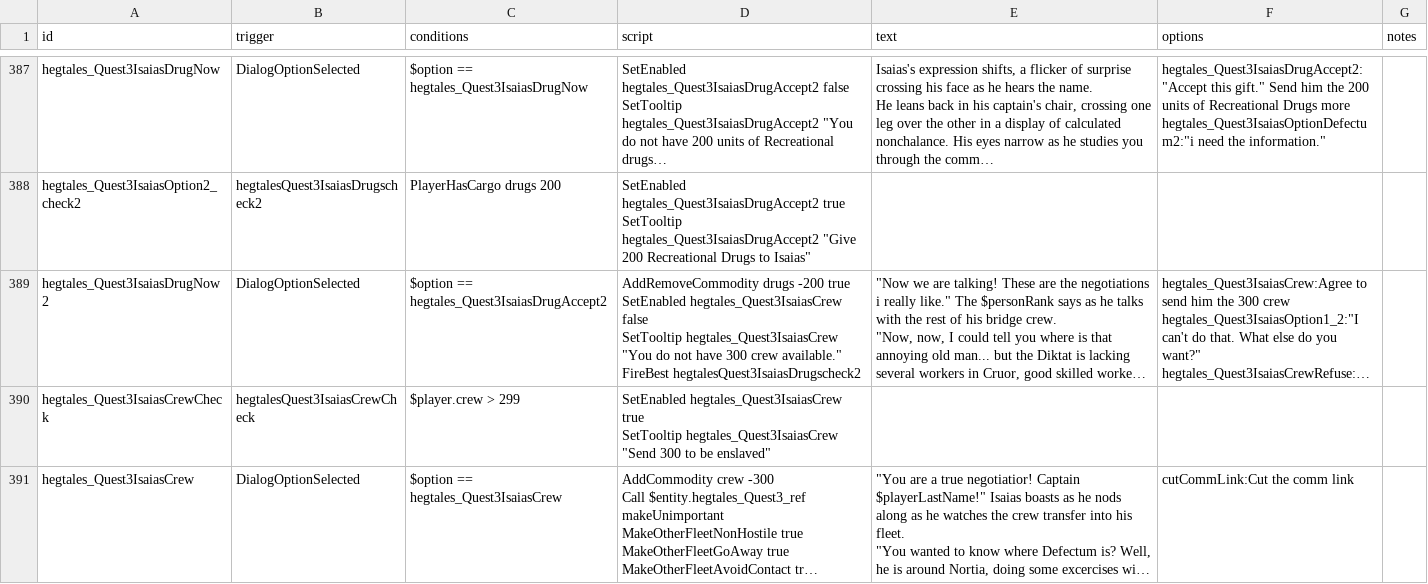
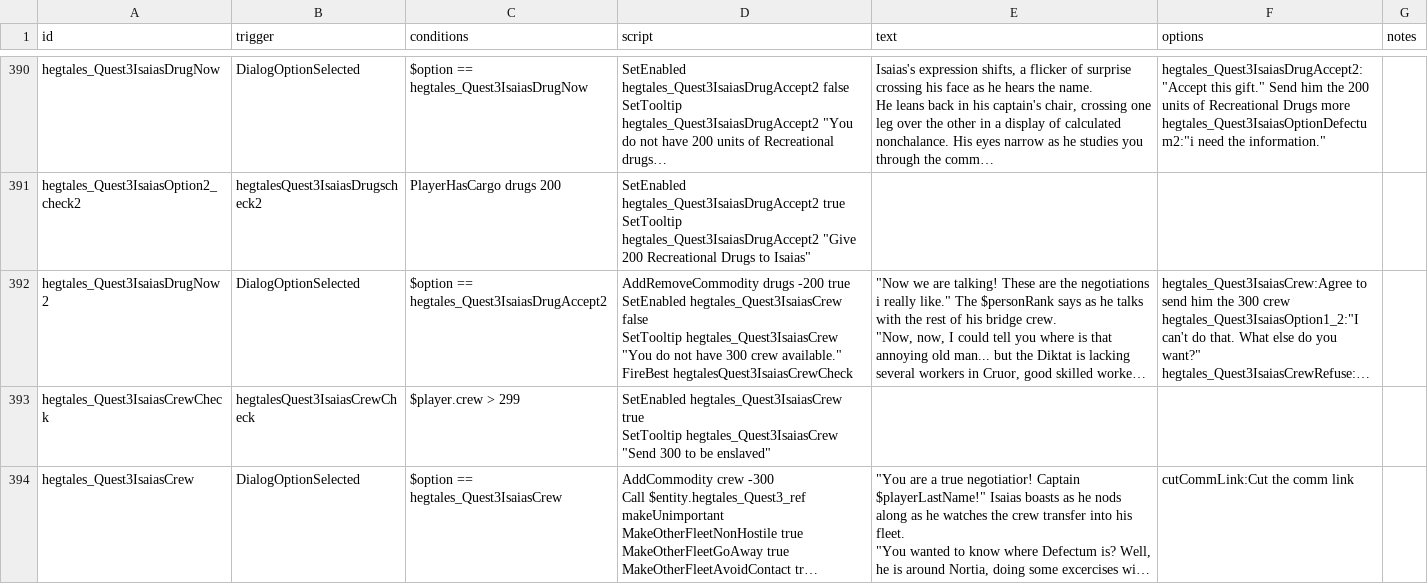
Before and after one commit to Eluxor/hegtales, a CSV file: data/campaign/rules.csv, drawn as a sheet; only a part is shown, gaps mark what is left out; long unchanged cells end in …; addresses are those after the commit; ↵ is a line break in a cell; the diff covers the shown part only; the diff names each change by its address in the sheet, - before the commit and + after, or states it on an @@ line.

```diff
--- a/data/campaign/rules.csv
+++ b/data/campaign/rules.csv
-D392 (script): …available." ↵ FireBest hegtalesQuest3IsaiasDrugscheck2
+D392 (script): …available." ↵ FireBest hegtalesQuest3IsaiasCrewCheck
```
Also changed, not shown: 7 added rows and 20 edited cells elsewhere in this file, 10 other files.
